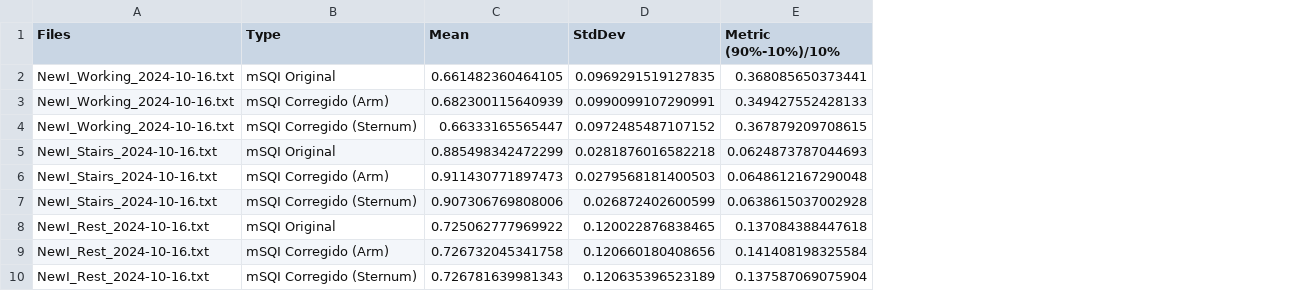
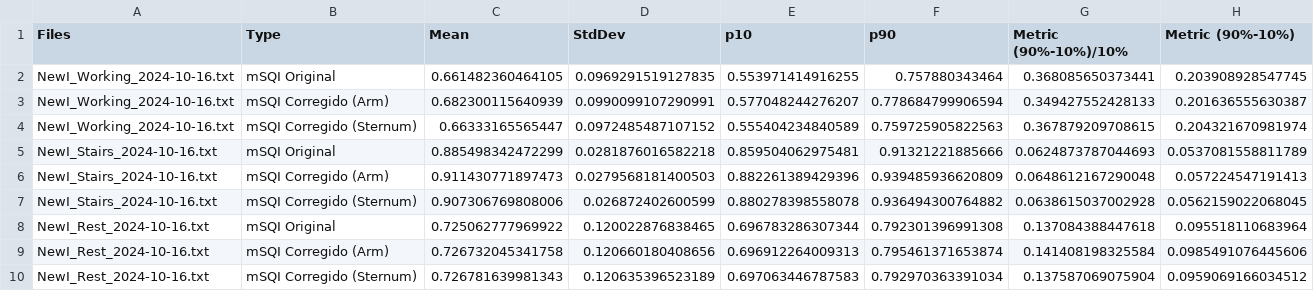
Before and after one commit to MartaGuzmanAlarcon/TFG_MartaGuzman_DEF, a CSV file: OtherMetrics_mSQI_mSQIcorrected.csv, drawn as a sheet; only a part is shown; the diff names each change by its address in the sheet, - before the commit and + after, or states it on an @@ line.

Commit message:
new metric

```diff
--- a/OtherMetrics_mSQI_mSQIcorrected.csv
+++ b/OtherMetrics_mSQI_mSQIcorrected.csv
+column E (p10), rows 2-10: 0.553971414916255 | 0.577048244276207 | 0.555404234840589 | 0.859504062975481 | 0.882261389429396 | 0.880278398558078 | 0.696783286307344 | 0.696912264009313 | 0.697063446787583
+column F (p90), rows 2-10: 0.757880343464 | 0.778684799906594 | 0.759725905822563 | 0.91321221885666 | 0.939485936620809 | 0.936494300764882 | 0.792301396991308 | 0.795461371653874 | 0.792970363391034
+column H (Metric (90%-10%)), rows 2-10: 0.203908928547745 | 0.201636555630387 | 0.204321670981974 | 0.0537081558811789 | 0.057224547191413 | 0.0562159022068045 | 0.095518110683964 | 0.0985491076445606 | 0.0959069166034512
```
Also changed, not shown: 3 other files.
